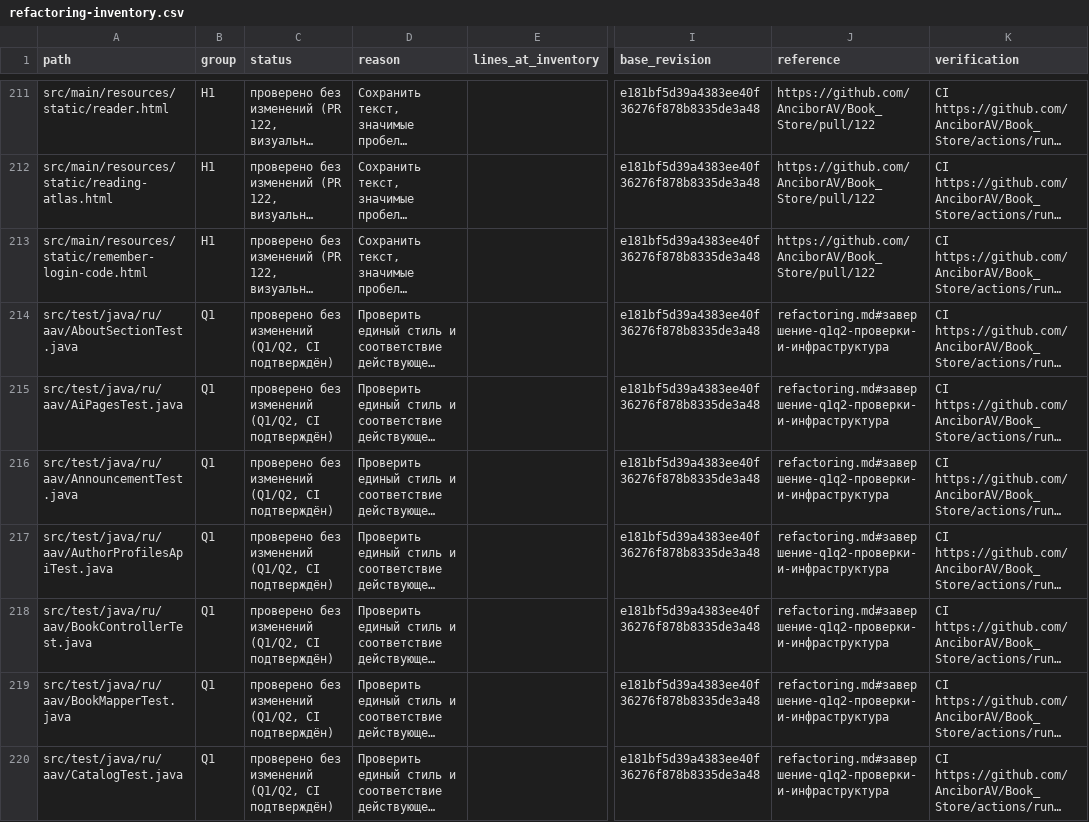
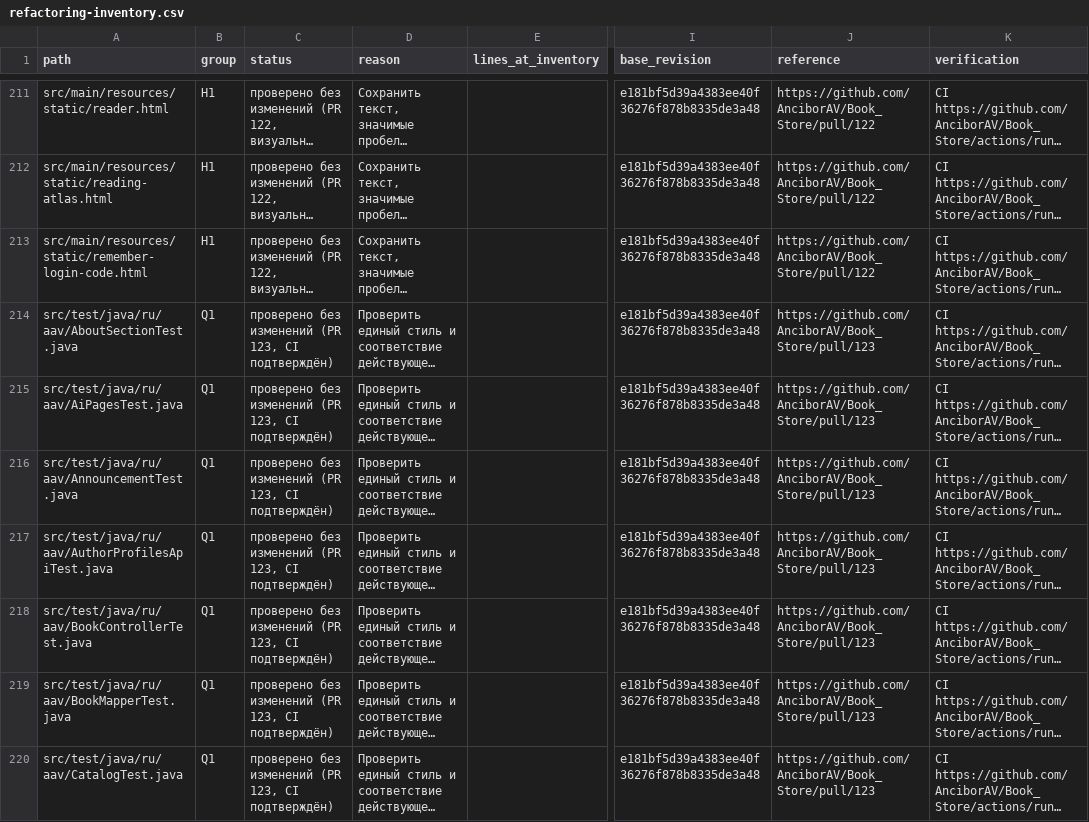
Before and after one commit to AnciborAV/Book_Store, a CSV file: docs/refactoring-inventory.csv, drawn as a sheet; only a part is shown, gaps mark what is left out; long unchanged cells end in …; the diff covers the shown part only; the diff names each change by its address in the sheet, - before the commit and + after, or states it on an @@ line.

Commit message:
docs: close refactoring registry and record final assessment

```diff
--- a/docs/refactoring-inventory.csv
+++ b/docs/refactoring-inventory.csv
-C214:C220 (status): …без изменений (Q1/Q2, CI подтверждён)
+C214:C220 (status): …без изменений (PR 123, CI подтверждён)
-J214:J220 (reference): refactoring.md#завершение-q1q2-проверки-и-инфраструктура
+J214:J220 (reference): https://github.com/AnciborAV/Book_Store/pull/123
```
Also changed, not shown: 168 edited cells elsewhere in this file, 3 other files.
